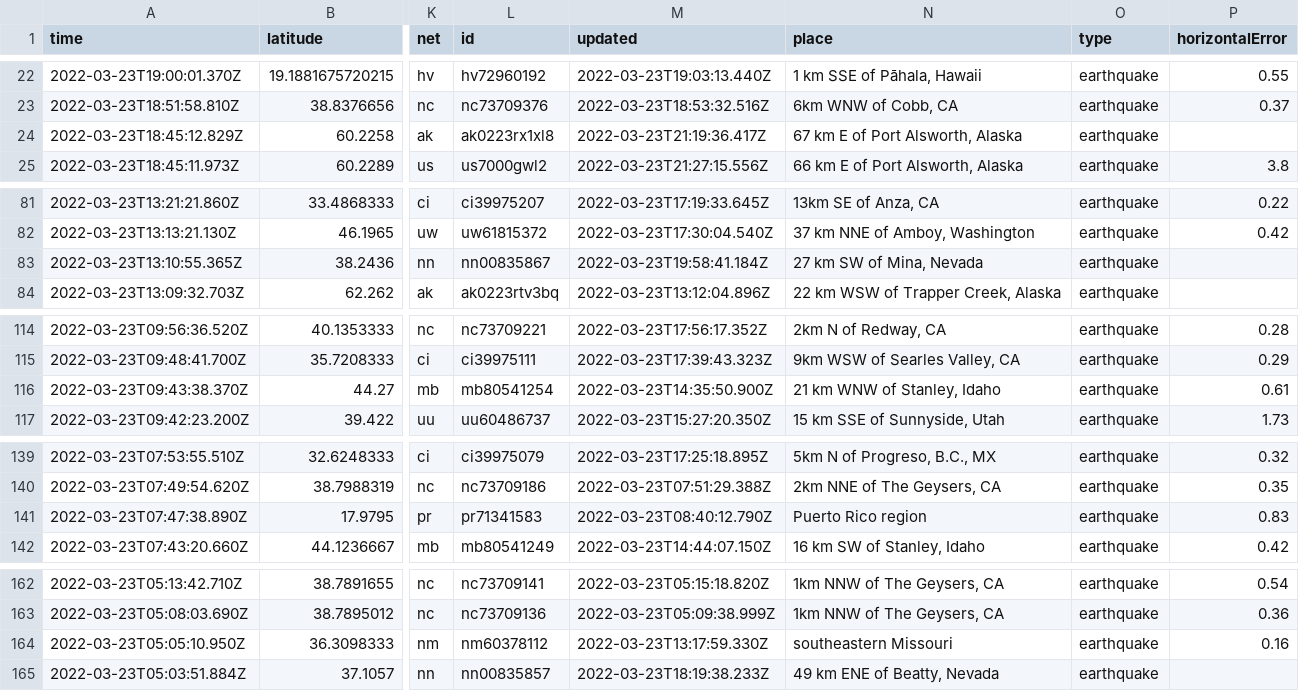
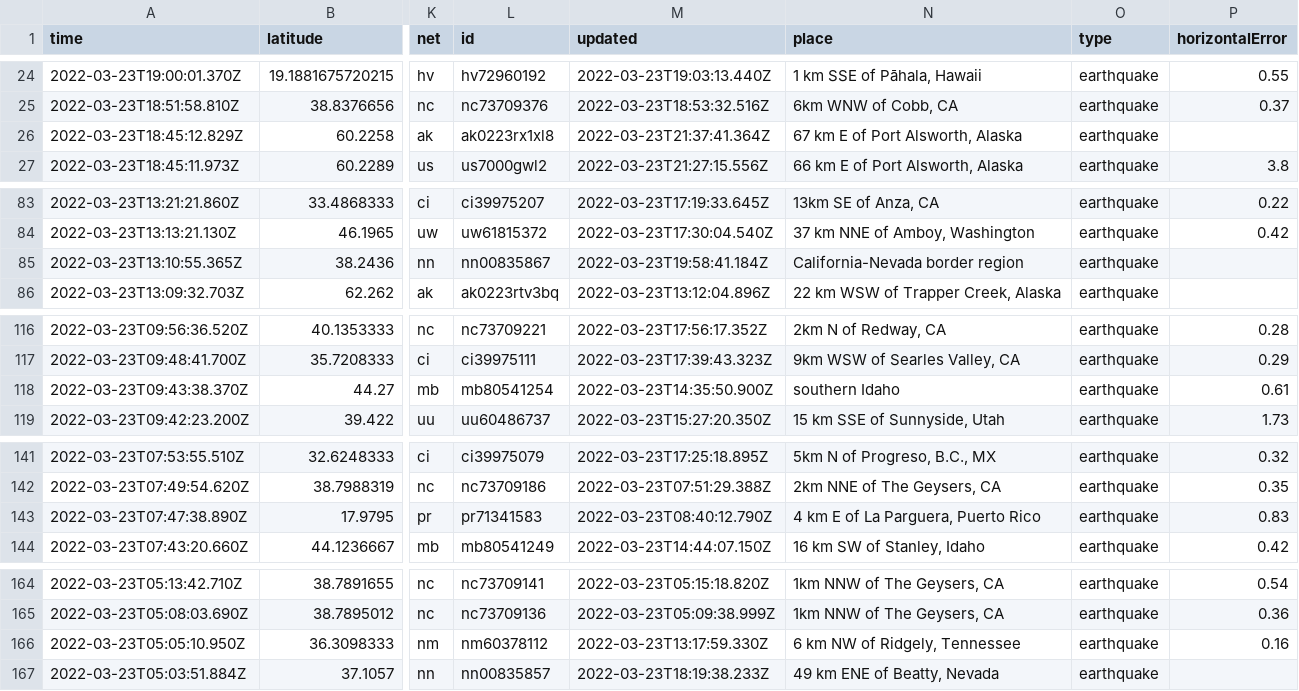
Before and after one commit to pbock/nicar22-github-actions, a CSV file: usgs_current.csv, drawn as a sheet; only a part is shown, gaps mark what is left out; addresses are those after the commit; the diff covers the shown part only; the diff names each change by its address in the sheet, - before the commit and + after, or states it on an @@ line.

```diff
--- a/usgs_current.csv
+++ b/usgs_current.csv
-M26 (updated): 2022-03-23T21:19:36.417Z
+M26 (updated): 2022-03-23T21:37:41.364Z
-N85 (place): 27 km SW of Mina, Nevada
+N85 (place): California-Nevada border region
-N118 (place): 21 km WNW of Stanley, Idaho
+N118 (place): southern Idaho
-N143 (place): Puerto Rico region
+N143 (place): 4 km E of La Parguera, Puerto Rico
-N166 (place): southeastern Missouri
+N166 (place): 6 km NW of Ridgely, Tennessee
```
Also changed, not shown: 2 added rows, 2 removed rows and 7 edited cells elsewhere in this file, usgs_main.csv.
